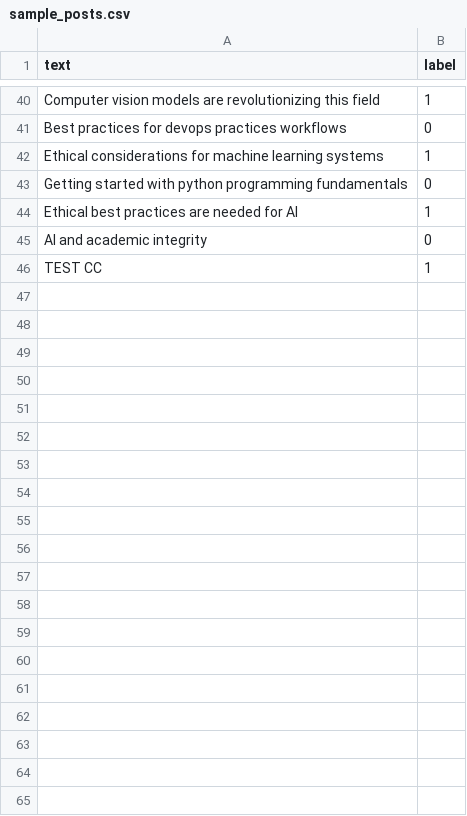
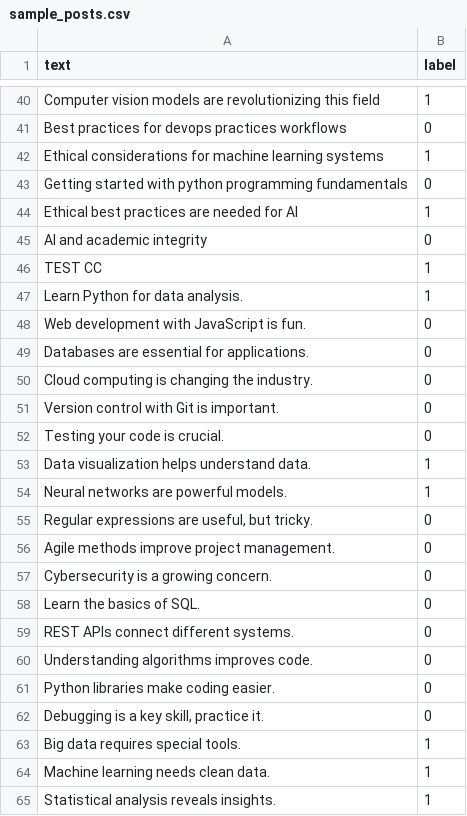
Before and after one commit to RamiJacobMrK/Kakish_strv_text_recommender_Final, a CSV file: data/sample_posts.csv, drawn as a sheet; only a part is shown, gaps mark what is left out; the diff covers the shown part only; the diff names each change by its address in the sheet, - before the commit and + after, or states it on an @@ line.

```diff
--- a/data/sample_posts.csv
+++ b/data/sample_posts.csv
+row 47: Learn Python for data analysis. | 1
+row 48: Web development with JavaScript is fun. | 0
+row 49: Databases are essential for applications. | 0
+row 50: Cloud computing is changing the industry. | 0
+row 51: Version control with Git is important. | 0
+row 52: Testing your code is crucial. | 0
+row 53: Data visualization helps understand data. | 1
+row 54: Neural networks are powerful models. | 1
+row 55: Regular expressions are useful, but tricky. | 0
+row 56: Agile methods improve project management. | 0
+row 57: Cybersecurity is a growing concern. | 0
+row 58: Learn the basics of SQL. | 0
+row 59: REST APIs connect different systems. | 0
+row 60: Understanding algorithms improves code. | 0
+row 61: Python libraries make coding easier. | 0
+row 62: Debugging is a key skill, practice it. | 0
+row 63: Big data requires special tools. | 1
+row 64: Machine learning needs clean data. | 1
+row 65: Statistical analysis reveals insights. | 1
```
Also changed, not shown: 33 added rows elsewhere in this file, 1 other file.
